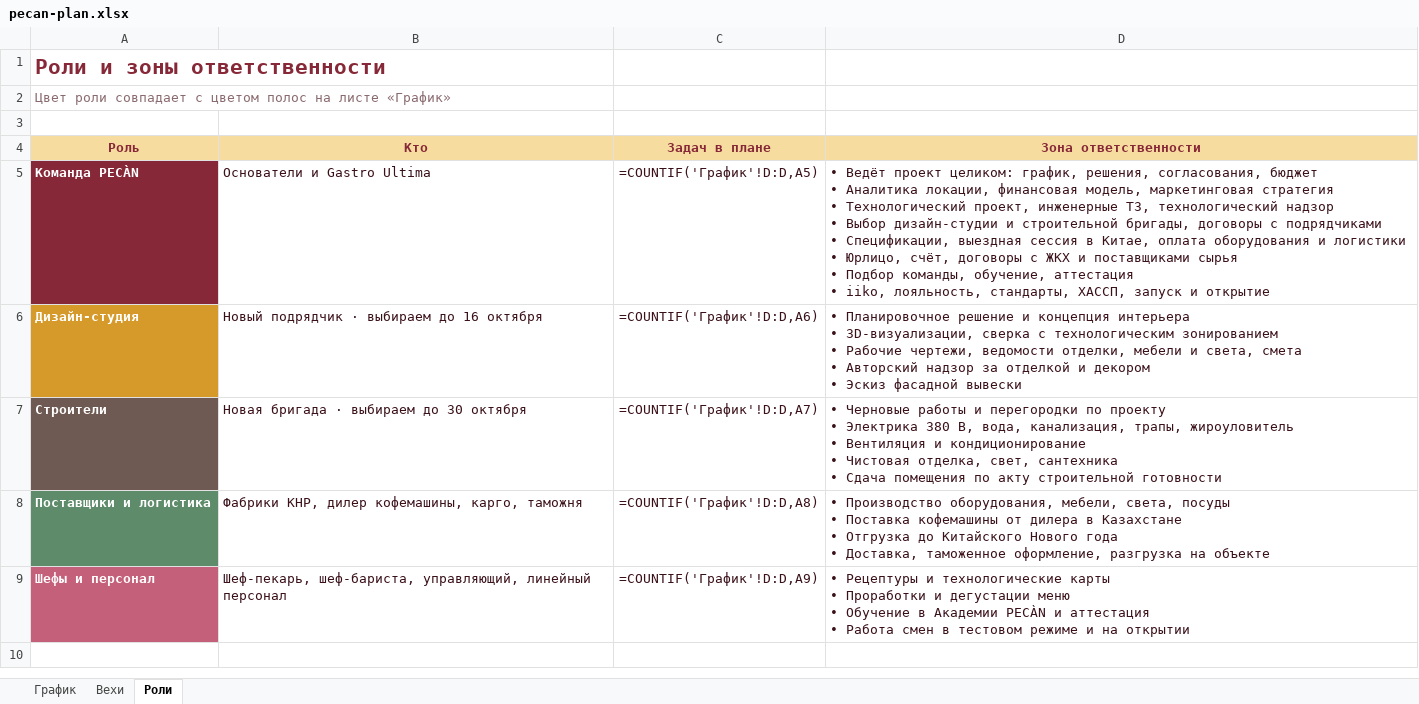
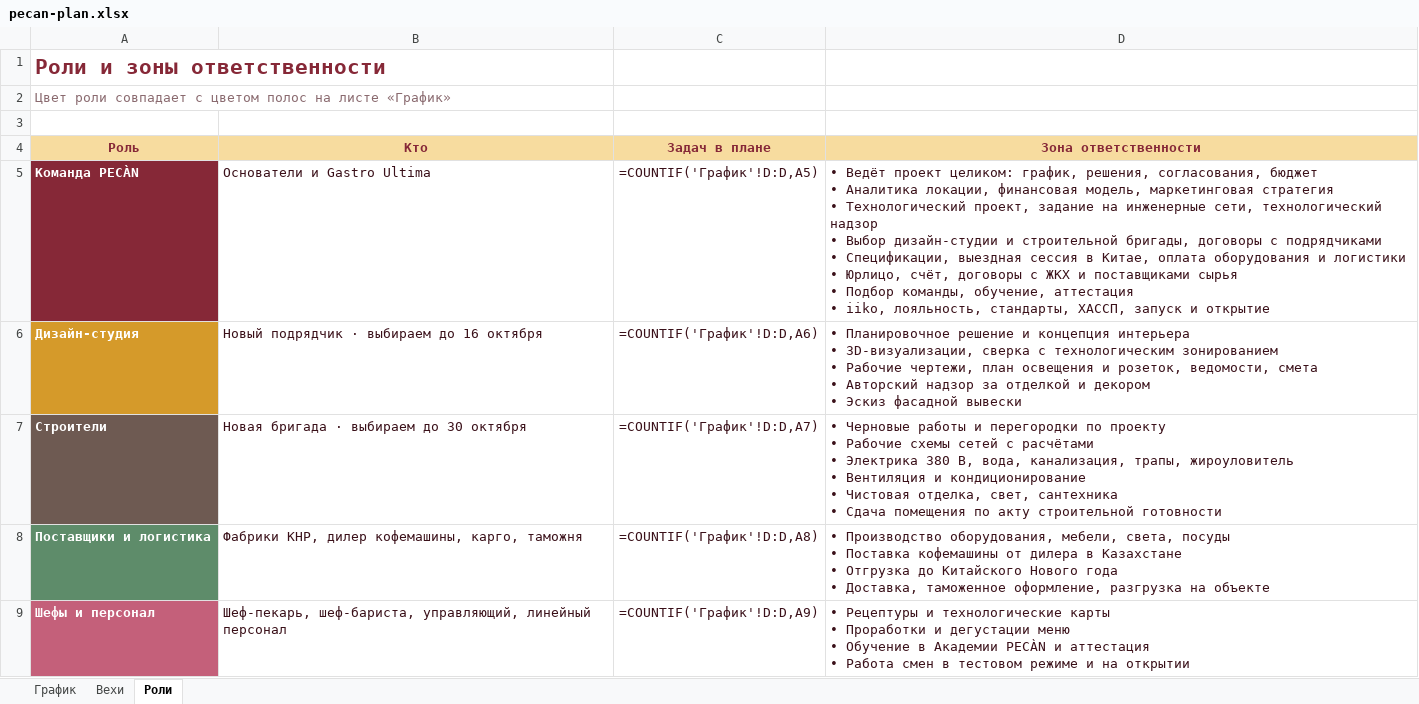
Before and after one commit to ogaffink-maker/pecan-plan, an Excel workbook: pecan-plan.xlsx, sheet Роли, drawn as a sheet; values as stored, in another font and other column widths than the file's, no borders; formulas without a stored value are shown as written; ↵ is a line break in a cell; the diff names each change by its address in the sheet, - before the commit and + after, or states it on an @@ line.

```diff
--- a/pecan-plan.xlsx (sheet Роли)
+++ b/pecan-plan.xlsx (sheet Роли)
-D5 (Зона ответственности): …Технологический проект, инженерные ТЗ, технологический надзор…
+D5 (Зона ответственности): …Технологический проект, задание на инженерные сети, технологический надзор…
-D6 (Зона ответственности): …Рабочие чертежи, ведомости отделки, мебели и света, смета ↵ •…
+D6 (Зона ответственности): …Рабочие чертежи, план освещения и розеток, ведомости, смета ↵ •…
-D7 (Зона ответственности): …проекту ↵ • Электрика 380…
+D7 (Зона ответственности): …проекту ↵ • Рабочие схемы сетей с расчётами ↵ • Электрика 380…
```
Also changed, not shown: sheet График, sheet Вехи, formulas that keep their value.
